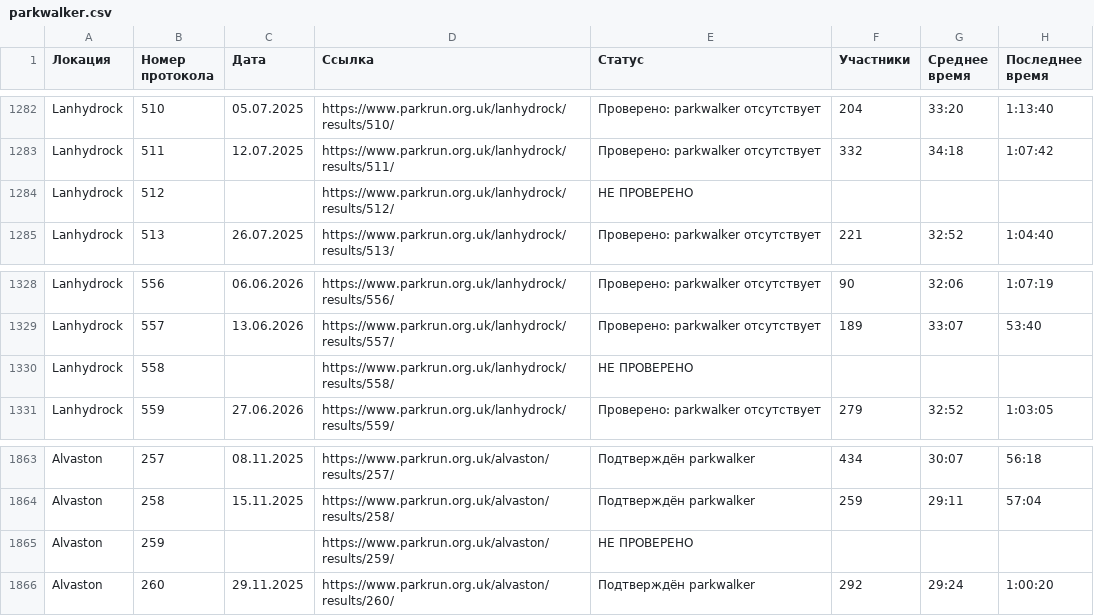
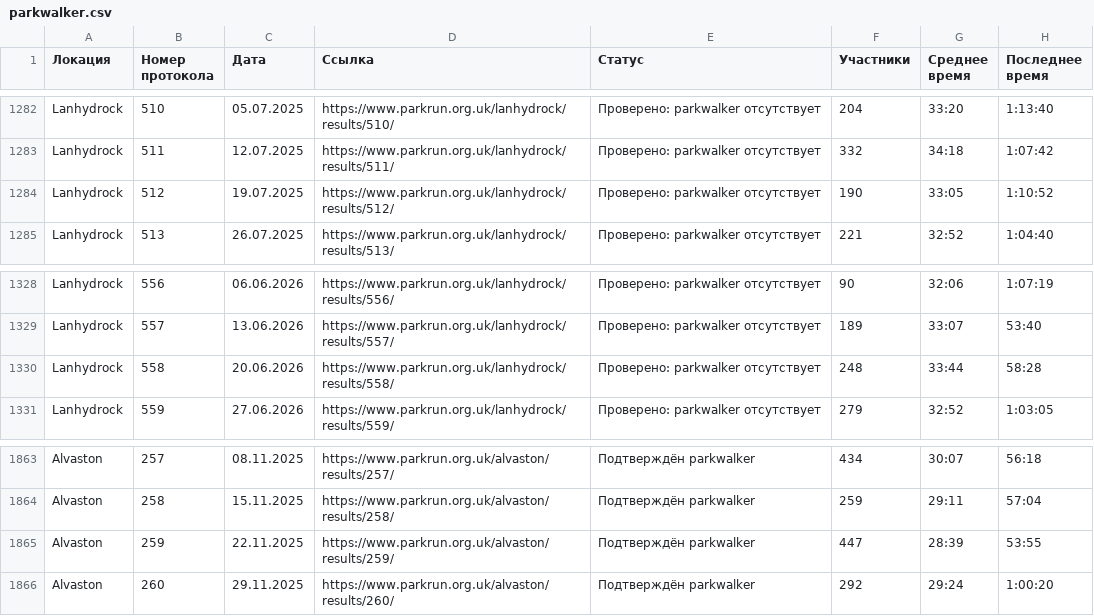
Before and after one commit to anatoly-cherdakov/parkwalker-audit, a CSV file: parkwalker.csv, drawn as a sheet; only a part is shown, gaps mark what is left out; the diff covers the shown part only.

```diff
--- a/parkwalker.csv
+++ b/parkwalker.csv
@@ -1283,3 +1283,3 @@ Lanhydrock;510;05.07.2025;https://www.parkrun.org.uk/lanhydrock/results/510/;П
 Lanhydrock;511;12.07.2025;https://www.parkrun.org.uk/lanhydrock/results/511/;Проверено: parkwalker отсутствует;332;34:18;1:07:42
-Lanhydrock;512;;https://www.parkrun.org.uk/lanhydrock/results/512/;НЕ ПРОВЕРЕНО;;;
+Lanhydrock;512;19.07.2025;https://www.parkrun.org.uk/lanhydrock/results/512/;Проверено: parkwalker отсутствует;190;33:05;1:10:52
 Lanhydrock;513;26.07.2025;https://www.parkrun.org.uk/lanhydrock/results/513/;Проверено: parkwalker отсутствует;221;32:52;1:04:40
@@ -1329,3 +1329,3 @@ Lanhydrock;556;06.06.2026;https://www.parkrun.org.uk/lanhydrock/results/556/;П
 Lanhydrock;557;13.06.2026;https://www.parkrun.org.uk/lanhydrock/results/557/;Проверено: parkwalker отсутствует;189;33:07;53:40
-Lanhydrock;558;;https://www.parkrun.org.uk/lanhydrock/results/558/;НЕ ПРОВЕРЕНО;;;
+Lanhydrock;558;20.06.2026;https://www.parkrun.org.uk/lanhydrock/results/558/;Проверено: parkwalker отсутствует;248;33:44;58:28
 Lanhydrock;559;27.06.2026;https://www.parkrun.org.uk/lanhydrock/results/559/;Проверено: parkwalker отсутствует;279;32:52;1:03:05
@@ -1864,3 +1864,3 @@ Alvaston;257;08.11.2025;https://www.parkrun.org.uk/alvaston/results/257/;Под
 Alvaston;258;15.11.2025;https://www.parkrun.org.uk/alvaston/results/258/;Подтверждён parkwalker;259;29:11;57:04
-Alvaston;259;;https://www.parkrun.org.uk/alvaston/results/259/;НЕ ПРОВЕРЕНО;;;
+Alvaston;259;22.11.2025;https://www.parkrun.org.uk/alvaston/results/259/;Подтверждён parkwalker;447;28:39;53:55
 Alvaston;260;29.11.2025;https://www.parkrun.org.uk/alvaston/results/260/;Подтверждён parkwalker;292;29:24;1:00:20
```
Also changed, not shown: 35 edited cells elsewhere in this file, 1 other file.
